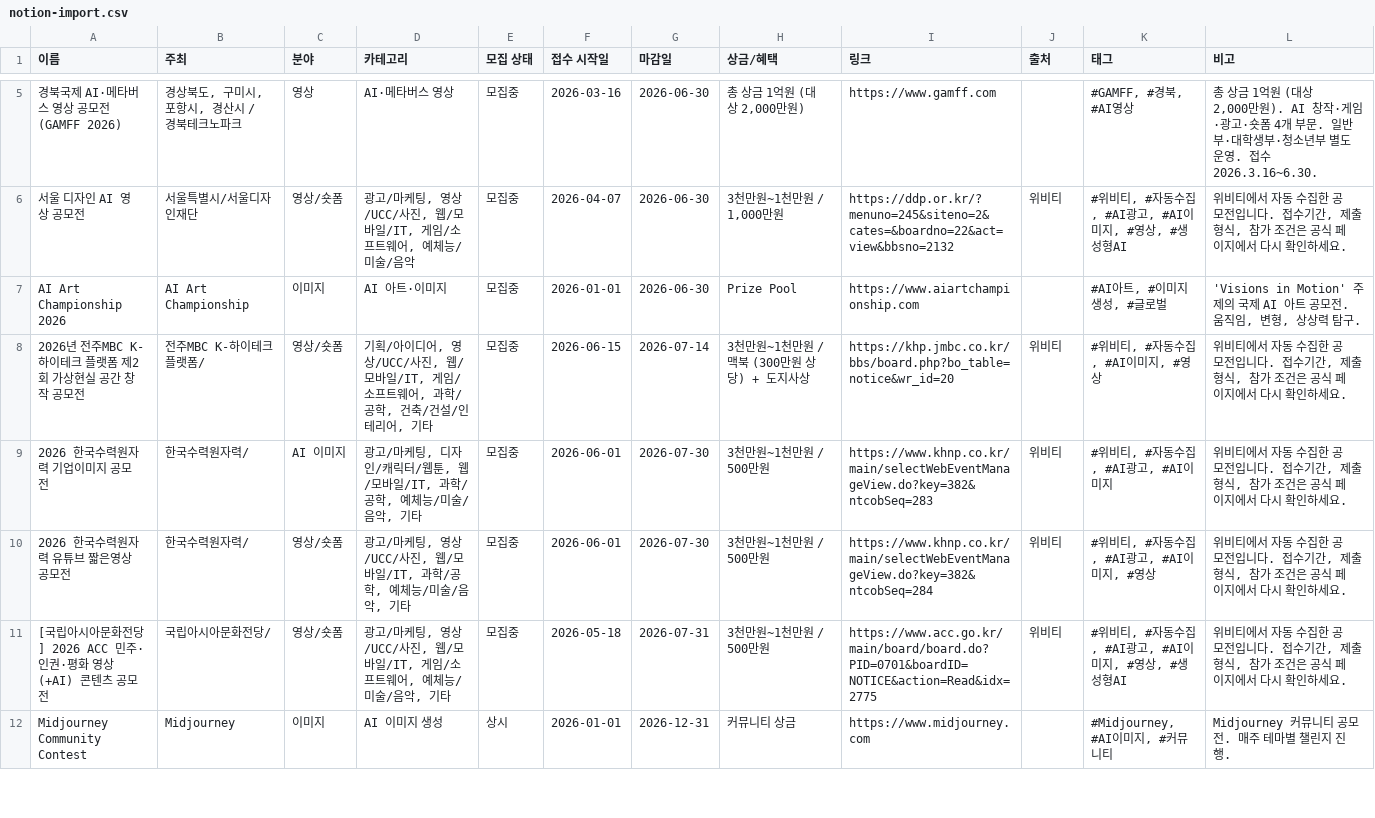
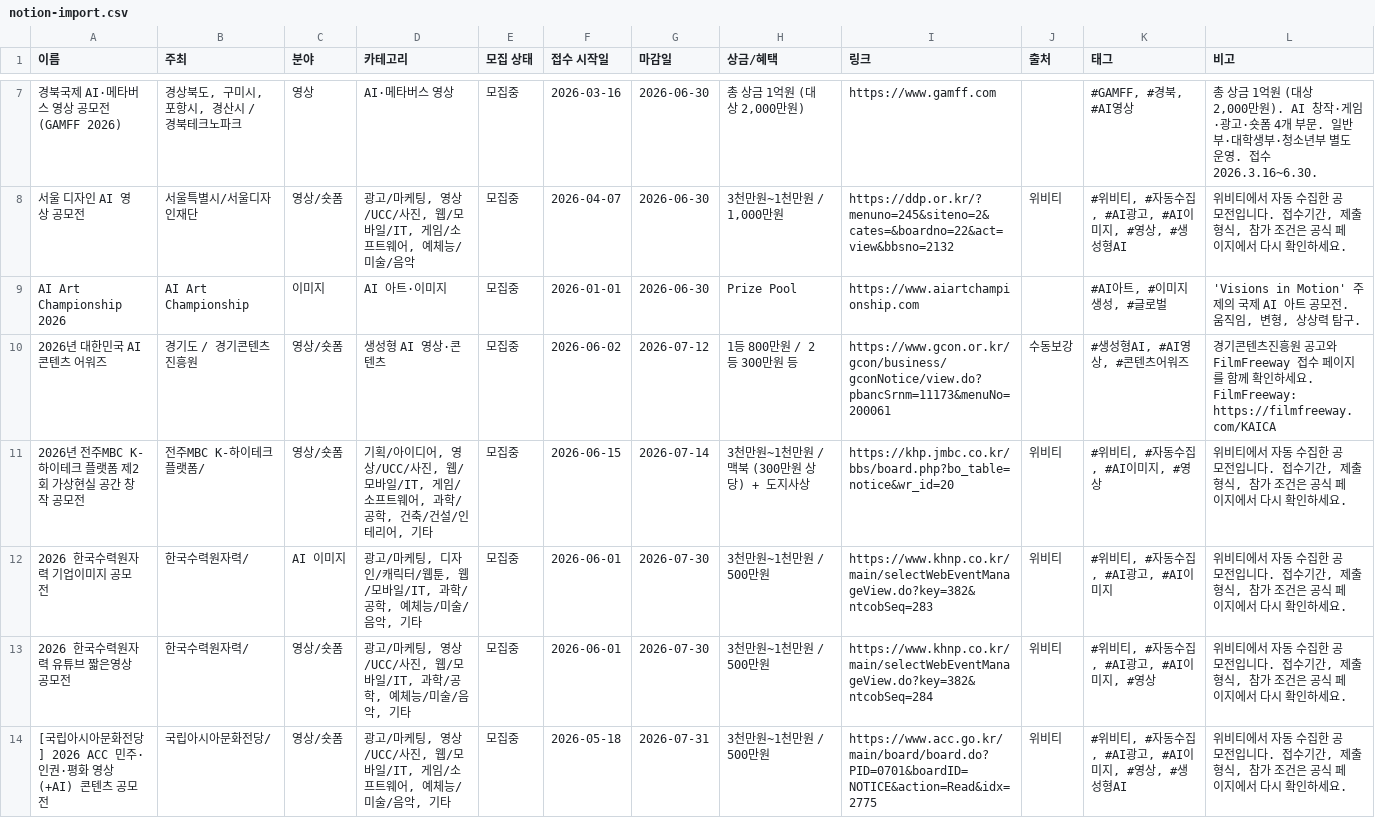
Before and after one commit to gordonte298-coder/-ai-competition-hub, a CSV file: data/notion-import.csv, drawn as a sheet; only a part is shown, gaps mark what is left out; the shorter side is filled out with more unchanged rows; the diff covers the shown part only; the diff names each change by its address in the sheet, - before the commit and + after, or states it on an @@ line.

Commit message:
Add curated AI contest entries

```diff
--- a/data/notion-import.csv
+++ b/data/notion-import.csv
+row 10: 2026년 대한민국 AI 콘텐츠 어워즈 | 경기도 / 경기콘텐츠진흥원 | 영상/숏폼 | 생성형 AI 영상·콘텐츠 | 모집중 | 2026-06-02 | 2026-07-12 | 1등 800만원 / 2등 300만원 등 | https://www.gcon.or.kr/gcon/business/gconNotice/view.do?pbancSrnm=11173&menuNo=200061 | 수동보강 | #생성형AI, #AI영상, #콘텐츠어워즈 | 경기콘텐츠진흥원 공고와 FilmFreeway 접수 페이지를 함께 확인하세요. FilmFreeway: https://filmfreeway.com/KAICA
```
Also changed, not shown: 4 added rows elsewhere in this file, 3 other files.
